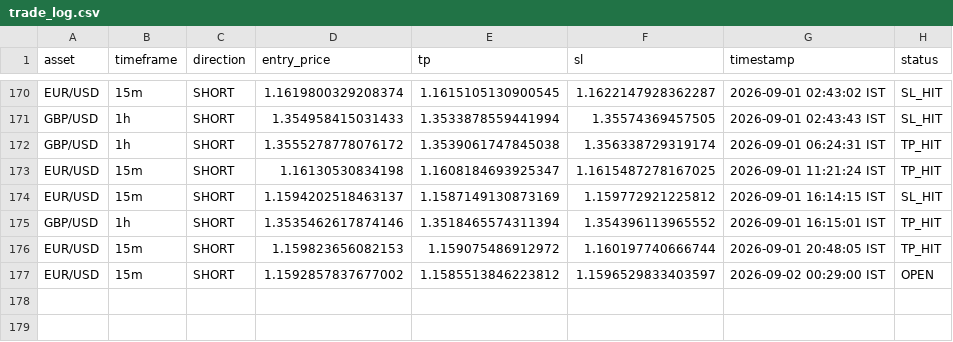
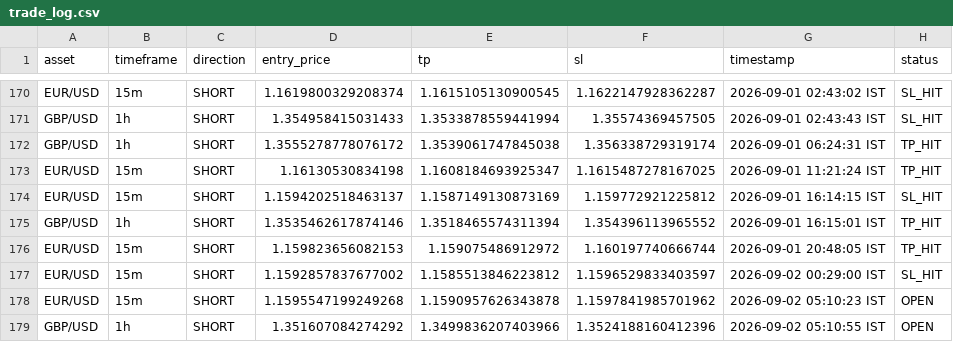
Before and after one commit to deepak3039/ai-trading-scanner, a CSV file: trade_log.csv, drawn as a sheet; only a part is shown, gaps mark what is left out.

```diff
--- a/trade_log.csv
+++ b/trade_log.csv
@@ -176,2 +176,4 @@ GBP/USD,1h,SHORT,1.3535462617874146,1.3518465574311394,1.354396113965552,2026-09
 EUR/USD,15m,SHORT,1.159823656082153,1.159075486912972,1.160197740666744,2026-09-01 20:48:05 IST,TP_HIT
-EUR/USD,15m,SHORT,1.1592857837677002,1.1585513846223812,1.1596529833403597,2026-09-02 00:29:00 IST,OPEN
+EUR/USD,15m,SHORT,1.1592857837677002,1.1585513846223812,1.1596529833403597,2026-09-02 00:29:00 IST,SL_HIT
+EUR/USD,15m,SHORT,1.1595547199249268,1.1590957626343878,1.1597841985701962,2026-09-02 05:10:23 IST,OPEN
+GBP/USD,1h,SHORT,1.351607084274292,1.3499836207403966,1.3524188160412396,2026-09-02 05:10:55 IST,OPEN
```
